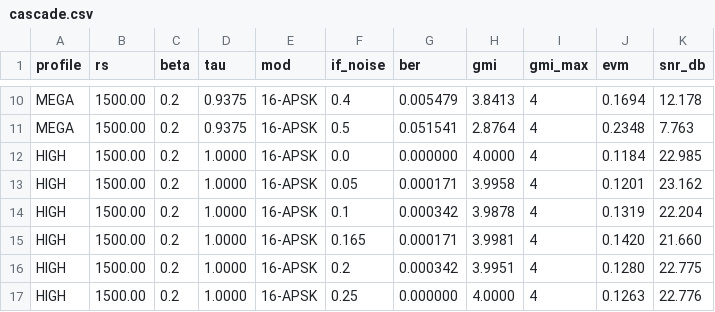
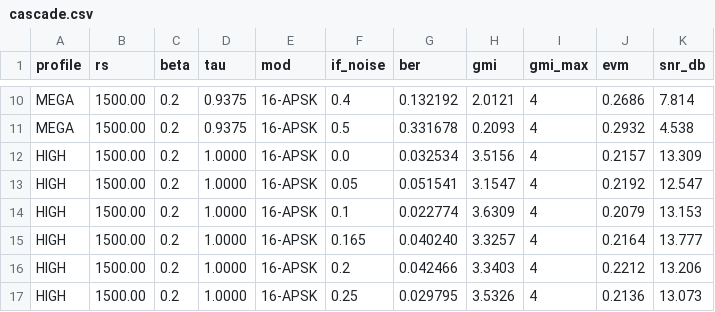
Before and after one commit to hb9tob/NewModem, a CSV file: results/apsk16_ftn/cascade/cascade.csv, drawn as a sheet; only a part is shown, gaps mark what is left out; the diff covers the shown part only; the diff names each change by its address in the sheet, - before the commit and + after, or states it on an @@ line.

```diff
--- a/results/apsk16_ftn/cascade/cascade.csv
+++ b/results/apsk16_ftn/cascade/cascade.csv
-G10 (ber): 0.005479
+G10 (ber): 0.132192
-H10 (gmi): 3.8413
+H10 (gmi): 2.0121
-J10 (evm): 0.1694
+J10 (evm): 0.2686
-K10 (snr_db): 12.178
+K10 (snr_db): 7.814
-G11 (ber): 0.051541
+G11 (ber): 0.331678
-H11 (gmi): 2.8764
+H11 (gmi): 0.2093
-J11 (evm): 0.2348
+J11 (evm): 0.2932
-K11 (snr_db): 7.763
+K11 (snr_db): 4.538
-G12 (ber): 0.000000
+G12 (ber): 0.032534
-H12 (gmi): 4.0000
+H12 (gmi): 3.5156
-J12 (evm): 0.1184
+J12 (evm): 0.2157
-K12 (snr_db): 22.985
+K12 (snr_db): 13.309
-G13 (ber): 0.000171
+G13 (ber): 0.051541
-H13 (gmi): 3.9958
+H13 (gmi): 3.1547
-J13 (evm): 0.1201
+J13 (evm): 0.2192
-K13 (snr_db): 23.162
+K13 (snr_db): 12.547
-G14 (ber): 0.000342
+G14 (ber): 0.022774
-H14 (gmi): 3.9878
+H14 (gmi): 3.6309
-J14 (evm): 0.1319
+J14 (evm): 0.2079
-K14 (snr_db): 22.204
+K14 (snr_db): 13.153
-G15 (ber): 0.000171
+G15 (ber): 0.040240
-H15 (gmi): 3.9981
+H15 (gmi): 3.3257
-J15 (evm): 0.1420
+J15 (evm): 0.2164
-K15 (snr_db): 21.660
+K15 (snr_db): 13.777
-G16 (ber): 0.000342
+G16 (ber): 0.042466
-H16 (gmi): 3.9951
+H16 (gmi): 3.3403
-J16 (evm): 0.1280
+J16 (evm): 0.2212
-K16 (snr_db): 22.775
+K16 (snr_db): 13.206
-G17 (ber): 0.000000
+G17 (ber): 0.029795
-H17 (gmi): 4.0000
+H17 (gmi): 3.5326
-J17 (evm): 0.1263
+J17 (evm): 0.2136
-K17 (snr_db): 22.776
+K17 (snr_db): 13.073
```
Also changed, not shown: 133 edited cells elsewhere in this file, 10 other files.
